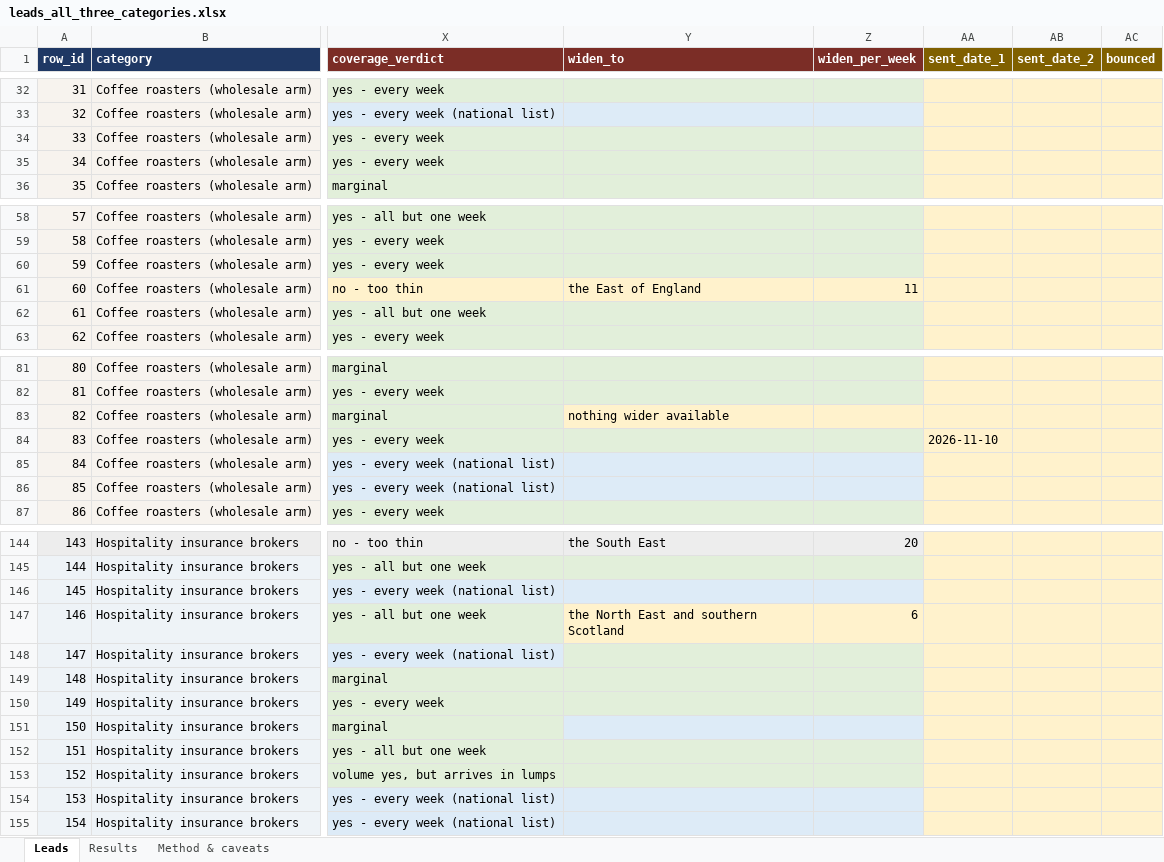
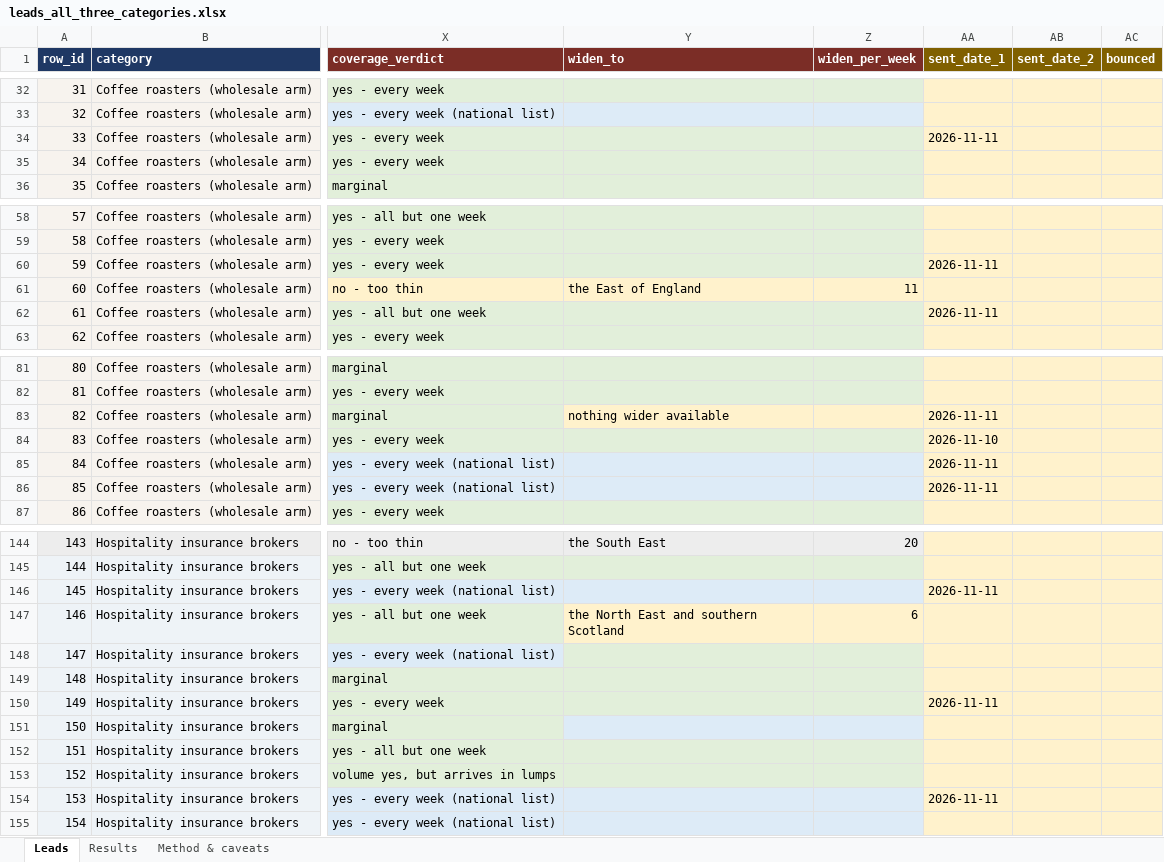
Before and after one commit to addowset/FSA-Data-Pipeline, an Excel workbook: docs/leads_all_three_categories.xlsx, sheet Leads, drawn as a sheet; only a part is shown, gaps mark what is left out; values as stored, in another font and other column widths than the file's, no borders; the diff covers the shown part only; the diff names each change by its address in the sheet, - before the commit and + after, or states it on an @@ line.

```diff
--- a/docs/leads_all_three_categories.xlsx (sheet Leads)
+++ b/docs/leads_all_three_categories.xlsx (sheet Leads)
-AA34 (sent_date_1): (empty)
+AA34 (sent_date_1): 2026-11-11
-AA60 (sent_date_1): (empty)
+AA60 (sent_date_1): 2026-11-11
-AA62 (sent_date_1): (empty)
+AA62 (sent_date_1): 2026-11-11
-AA83 (sent_date_1): (empty)
+AA83 (sent_date_1): 2026-11-11
-AA85:AA86 (sent_date_1): (empty)
+AA85:AA86 (sent_date_1): 2026-11-11
-AA146 (sent_date_1): (empty)
+AA146 (sent_date_1): 2026-11-11
-AA150 (sent_date_1): (empty)
+AA150 (sent_date_1): 2026-11-11
-AA154 (sent_date_1): (empty)
+AA154 (sent_date_1): 2026-11-11
```
Also changed, not shown: 1 edited cell elsewhere in this sheet, 1 other file.
